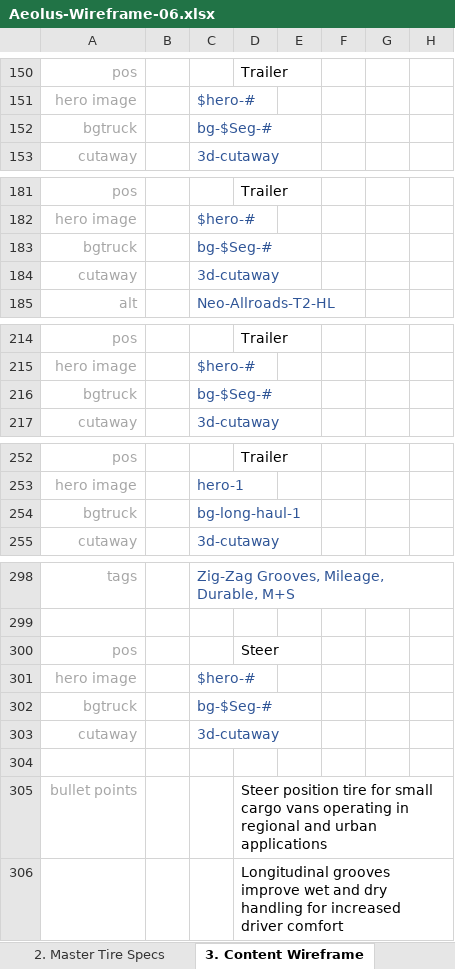
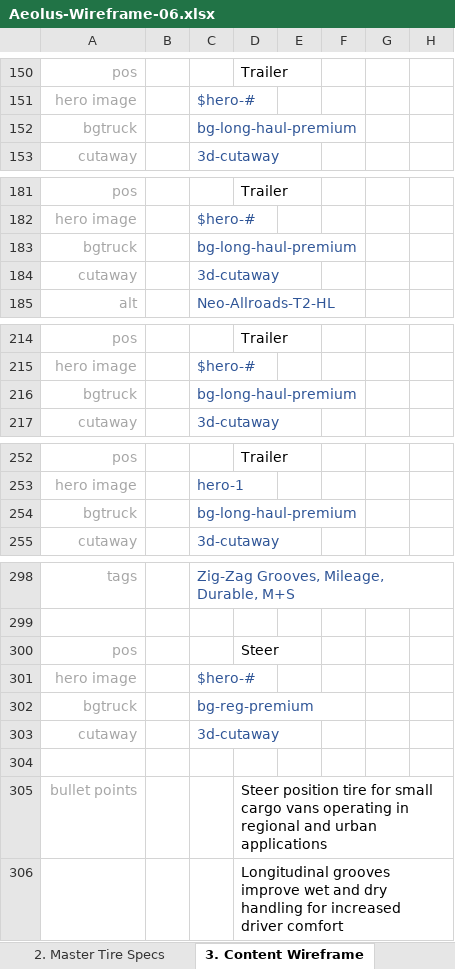
Before and after one commit to markdmui/Aeolus-Tire, an Excel workbook: Aeolus-Wireframe-06.xlsx, sheet 3. Content Wireframe, drawn as a sheet; only a part is shown, gaps mark what is left out; values as stored, in another font and other column widths than the file's, no borders; the diff covers the shown part only; the diff names each change by its address in the sheet, - before the commit and + after, or states it on an @@ line.

```diff
--- a/Aeolus-Wireframe-06.xlsx (sheet 3. Content Wireframe)
+++ b/Aeolus-Wireframe-06.xlsx (sheet 3. Content Wireframe)
-C152: bg-$Seg-#
+C152: bg-long-haul-premium
-C183: bg-$Seg-#
+C183: bg-long-haul-premium
-C216: bg-$Seg-#
+C216: bg-long-haul-premium
-C254: bg-long-haul-1
+C254: bg-long-haul-premium
-C302: bg-$Seg-#
+C302: bg-reg-premium
```
Also changed, not shown: 50 edited cells elsewhere in this sheet, sheet 1. Support, sheet 2. Master Tire Specs, 13 other files.
